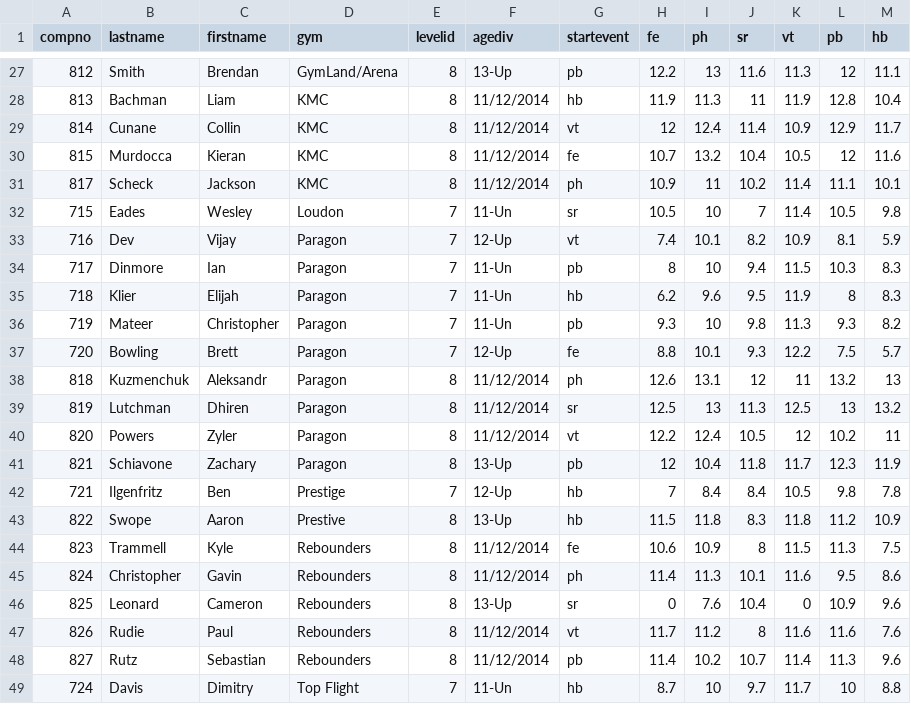
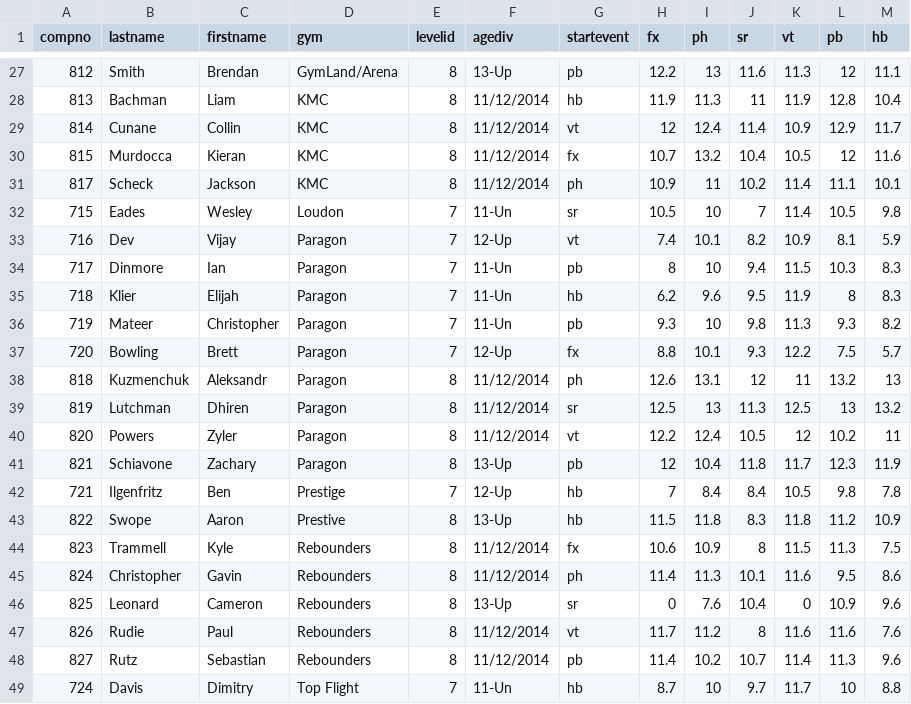
Before and after one commit to Greymalkin/fairplay, a CSV file: fairplay/fairland_2013.csv, drawn as a sheet; only a part is shown, gaps mark what is left out; the diff covers the shown part only.

```diff
--- a/fairplay/fairland_2013.csv
+++ b/fairplay/fairland_2013.csv
@@ -1 +1 @@
-compno,lastname,firstname,gym,levelid,agediv,startevent,fe,ph,sr,vt,pb,hb
+compno,lastname,firstname,gym,levelid,agediv,startevent,fx,ph,sr,vt,pb,hb
@@ -29,3 +29,3 @@ compno,lastname,firstname,gym,levelid,agediv,startevent,fe,ph,sr,vt,pb,hb
 814,Cunane,Collin,KMC,8,11/12/2014,vt,12,12.4,11.4,10.9,12.9,11.7
-815,Murdocca,Kieran,KMC,8,11/12/2014,fe,10.7,13.2,10.4,10.5,12,11.6
+815,Murdocca,Kieran,KMC,8,11/12/2014,fx,10.7,13.2,10.4,10.5,12,11.6
 817,Scheck,Jackson,KMC,8,11/12/2014,ph,10.9,11,10.2,11.4,11.1,10.1
@@ -36,3 +36,3 @@ compno,lastname,firstname,gym,levelid,agediv,startevent,fe,ph,sr,vt,pb,hb
 719,Mateer,Christopher,Paragon,7,11-Un,pb,9.3,10,9.8,11.3,9.3,8.2
-720,Bowling,Brett,Paragon,7,12-Up,fe,8.8,10.1,9.3,12.2,7.5,5.7
+720,Bowling,Brett,Paragon,7,12-Up,fx,8.8,10.1,9.3,12.2,7.5,5.7
 818,Kuzmenchuk,Aleksandr,Paragon,8,11/12/2014,ph,12.6,13.1,12,11,13.2,13
@@ -43,3 +43,3 @@ compno,lastname,firstname,gym,levelid,agediv,startevent,fe,ph,sr,vt,pb,hb
 822,Swope,Aaron,Prestive,8,13-Up,hb,11.5,11.8,8.3,11.8,11.2,10.9
-823,Trammell,Kyle,Rebounders,8,11/12/2014,fe,10.6,10.9,8,11.5,11.3,7.5
+823,Trammell,Kyle,Rebounders,8,11/12/2014,fx,10.6,10.9,8,11.5,11.3,7.5
 824,Christopher,Gavin,Rebounders,8,11/12/2014,ph,11.4,11.3,10.1,11.6,9.5,8.6
```
Also changed, not shown: 7 edited cells elsewhere in this file, fairplay/bwi_2014.csv, 8 other files.
